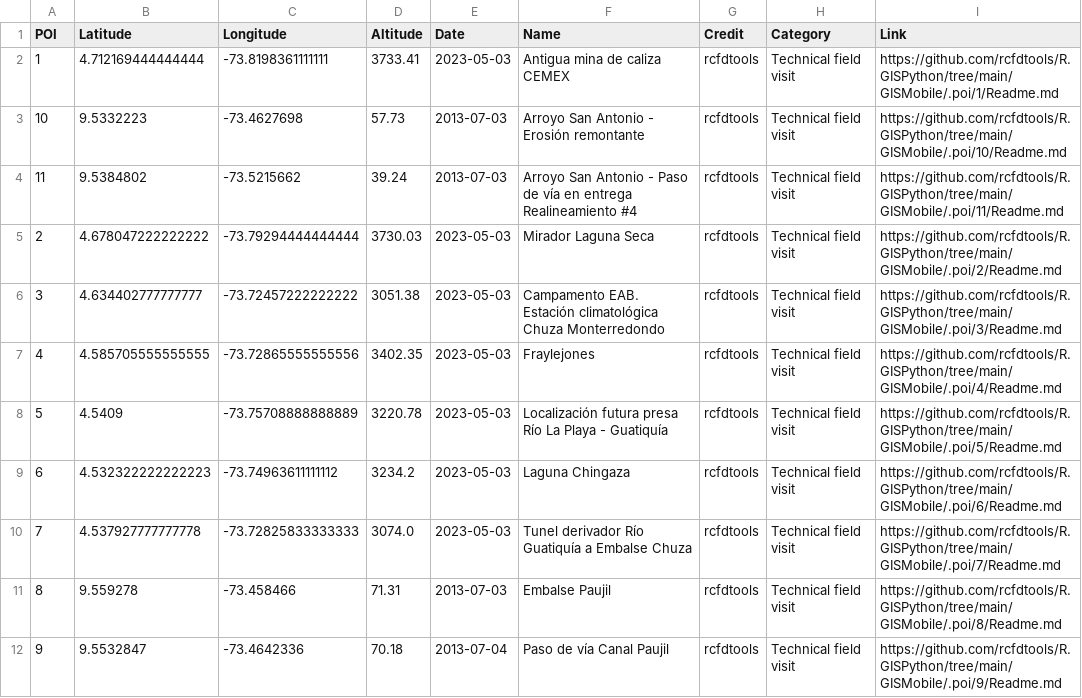
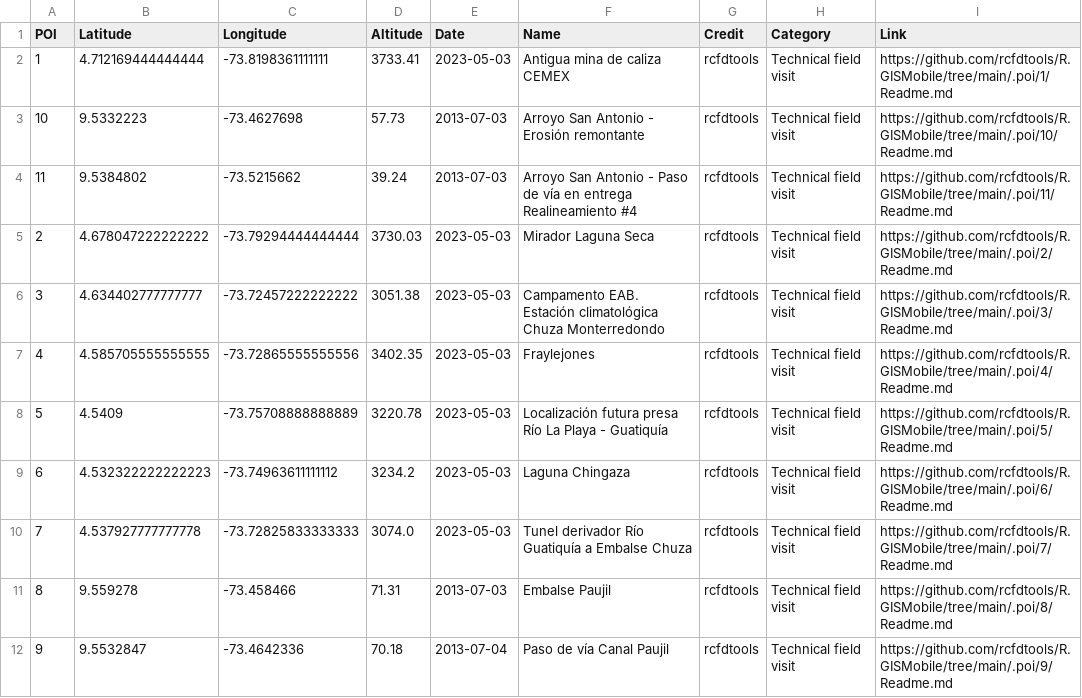
Before and after one commit to rcfdtools/R.GISMobile, a CSV file: .poi/poi.csv, drawn as a sheet.

```diff
--- a/.poi/poi.csv
+++ b/.poi/poi.csv
@@ -1,12 +1,12 @@
 POI,Latitude,Longitude,Altitude,Date,Name,Credit,Category,Link
-1,4.712169444444444,-73.8198361111111,3733.41,2023-05-03,Antigua mina de caliza CEMEX,rcfdtools,Technical field visit,https://github.com/rcfdtools/R.GISPython/tree/main/GISMobile/.poi/1/Readme.md
-10,9.5332223,-73.4627698,57.73,2013-07-03,Arroyo San Antonio - Erosión remontante,rcfdtools,Technical field visit,https://github.com/rcfdtools/R.GISPython/tree/main/GISMobile/.poi/10/Readme.md
-11,9.5384802,-73.5215662,39.24,2013-07-03,Arroyo San Antonio - Paso de vía en entrega Realineamiento #4,rcfdtools,Technical field visit,https://github.com/rcfdtools/R.GISPython/tree/main/GISMobile/.poi/11/Readme.md
-2,4.678047222222222,-73.79294444444444,3730.03,2023-05-03,Mirador Laguna Seca,rcfdtools,Technical field visit,https://github.com/rcfdtools/R.GISPython/tree/main/GISMobile/.poi/2/Readme.md
-3,4.634402777777777,-73.72457222222222,3051.38,2023-05-03,Campamento EAB. Estación climatológica Chuza Monterredondo,rcfdtools,Technical field visit,https://github.com/rcfdtools/R.GISPython/tree/main/GISMobile/.poi/3/Readme.md
-4,4.585705555555555,-73.72865555555556,3402.35,2023-05-03,Fraylejones,rcfdtools,Technical field visit,https://github.com/rcfdtools/R.GISPython/tree/main/GISMobile/.poi/4/Readme.md
-5,4.5409,-73.75708888888889,3220.78,2023-05-03,Localización futura presa Río La Playa - Guatiquía,rcfdtools,Technical field visit,https://github.com/rcfdtools/R.GISPython/tree/main/GISMobile/.poi/5/Readme.md
-6,4.532322222222223,-73.74963611111112,3234.2,2023-05-03,Laguna Chingaza,rcfdtools,Technical field visit,https://github.com/rcfdtools/R.GISPython/tree/main/GISMobile/.poi/6/Readme.md
-7,4.537927777777778,-73.72825833333333,3074.0,2023-05-03,Tunel derivador Río Guatiquía a Embalse Chuza,rcfdtools,Technical field visit,https://github.com/rcfdtools/R.GISPython/tree/main/GISMobile/.poi/7/Readme.md
-8,9.559278,-73.458466,71.31,2013-07-03,Embalse Paujil,rcfdtools,Technical field visit,https://github.com/rcfdtools/R.GISPython/tree/main/GISMobile/.poi/8/Readme.md
-9,9.5532847,-73.4642336,70.18,2013-07-04,Paso de vía Canal Paujil,rcfdtools,Technical field visit,https://github.com/rcfdtools/R.GISPython/tree/main/GISMobile/.poi/9/Readme.md
+1,4.712169444444444,-73.8198361111111,3733.41,2023-05-03,Antigua mina de caliza CEMEX,rcfdtools,Technical field visit,https://github.com/rcfdtools/R.GISMobile/tree/main/.poi/1/Readme.md
+10,9.5332223,-73.4627698,57.73,2013-07-03,Arroyo San Antonio - Erosión remontante,rcfdtools,Technical field visit,https://github.com/rcfdtools/R.GISMobile/tree/main/.poi/10/Readme.md
+11,9.5384802,-73.5215662,39.24,2013-07-03,Arroyo San Antonio - Paso de vía en entrega Realineamiento #4,rcfdtools,Technical field visit,https://github.com/rcfdtools/R.GISMobile/tree/main/.poi/11/Readme.md
+2,4.678047222222222,-73.79294444444444,3730.03,2023-05-03,Mirador Laguna Seca,rcfdtools,Technical field visit,https://github.com/rcfdtools/R.GISMobile/tree/main/.poi/2/Readme.md
+3,4.634402777777777,-73.72457222222222,3051.38,2023-05-03,Campamento EAB. Estación climatológica Chuza Monterredondo,rcfdtools,Technical field visit,https://github.com/rcfdtools/R.GISMobile/tree/main/.poi/3/Readme.md
+4,4.585705555555555,-73.72865555555556,3402.35,2023-05-03,Fraylejones,rcfdtools,Technical field visit,https://github.com/rcfdtools/R.GISMobile/tree/main/.poi/4/Readme.md
+5,4.5409,-73.75708888888889,3220.78,2023-05-03,Localización futura presa Río La Playa - Guatiquía,rcfdtools,Technical field visit,https://github.com/rcfdtools/R.GISMobile/tree/main/.poi/5/Readme.md
+6,4.532322222222223,-73.74963611111112,3234.2,2023-05-03,Laguna Chingaza,rcfdtools,Technical field visit,https://github.com/rcfdtools/R.GISMobile/tree/main/.poi/6/Readme.md
+7,4.537927777777778,-73.72825833333333,3074.0,2023-05-03,Tunel derivador Río Guatiquía a Embalse Chuza,rcfdtools,Technical field visit,https://github.com/rcfdtools/R.GISMobile/tree/main/.poi/7/Readme.md
+8,9.559278,-73.458466,71.31,2013-07-03,Embalse Paujil,rcfdtools,Technical field visit,https://github.com/rcfdtools/R.GISMobile/tree/main/.poi/8/Readme.md
+9,9.5532847,-73.4642336,70.18,2013-07-04,Paso de vía Canal Paujil,rcfdtools,Technical field visit,https://github.com/rcfdtools/R.GISMobile/tree/main/.poi/9/Readme.md
```
Also changed, not shown: 4 other files.
